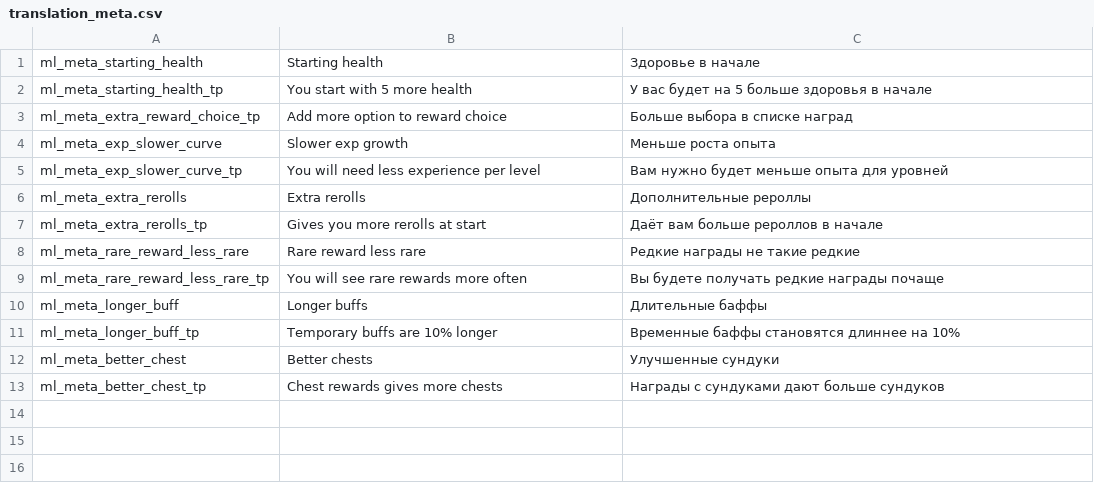
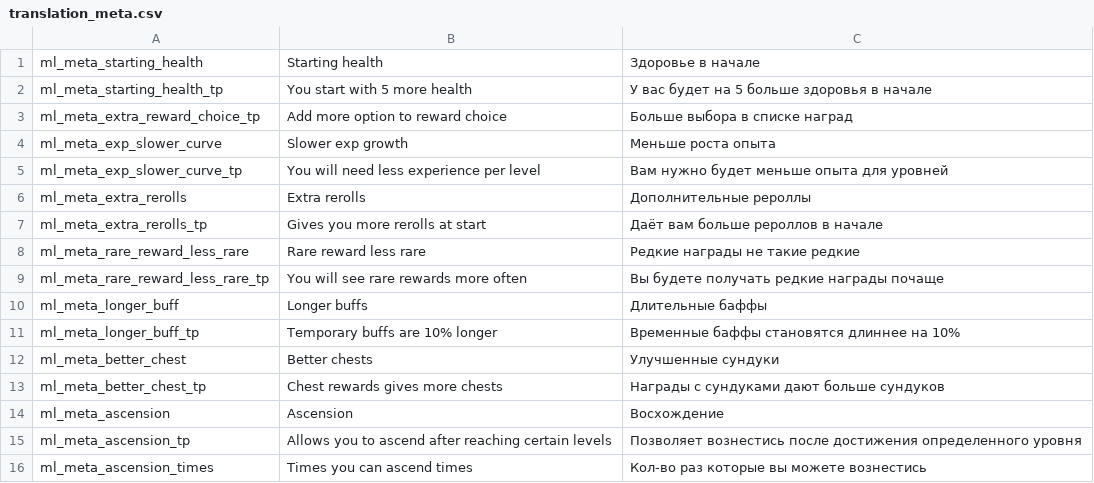
Before and after one commit to lamia-zamia/meta_leveling, a CSV file: files/translation/translation_meta.csv, drawn as a sheet; the diff names each change by its address in the sheet, - before the commit and + after, or states it on an @@ line.

```diff
--- a/files/translation/translation_meta.csv
+++ b/files/translation/translation_meta.csv
+row 14: ml_meta_ascension | Ascension | Восхождение
+row 15: ml_meta_ascension_tp | Allows you to ascend after reaching certain levels | Позволяет вознестись после достижения определенного уровня
+row 16: ml_meta_ascension_times | Times you can ascend times | Кол-во раз которые вы можете вознестись
```
Also changed, not shown: files/translation/translation_ui.csv, 9 other files.
